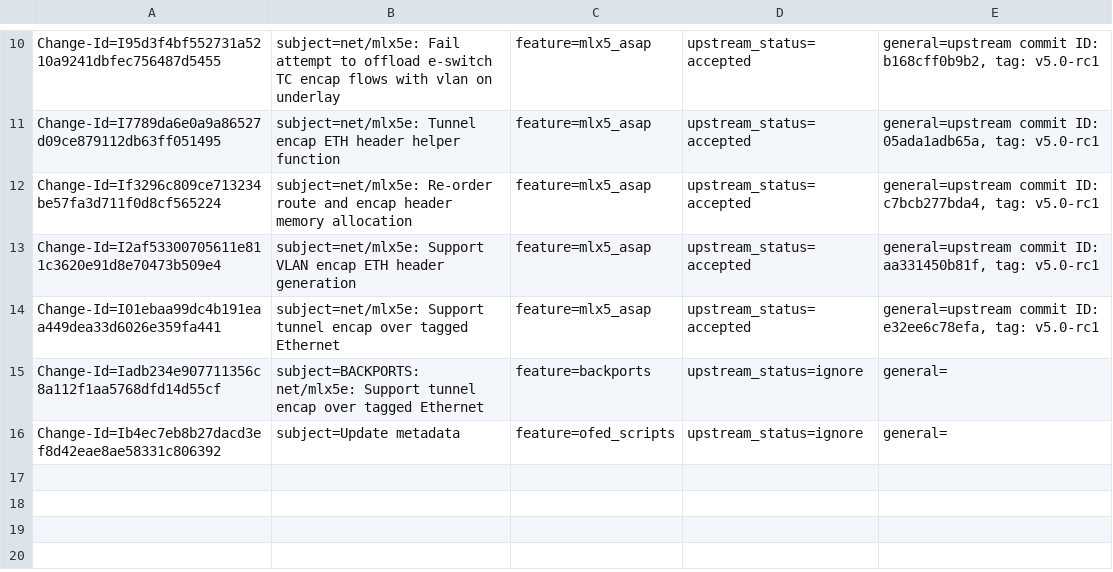
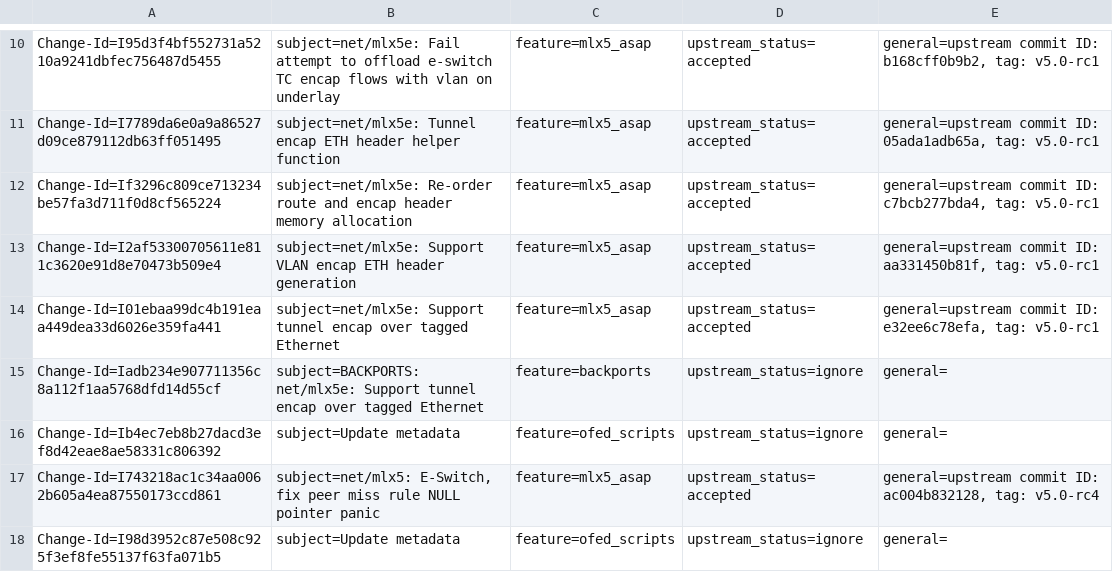
Before and after one commit to Shun-Hao/mlnx-ofa_kernel-4.6-1.0.1.1-rhel7.3, a CSV file: metadata/Chris_Mi.csv, drawn as a sheet; only a part is shown, gaps mark what is left out; the diff names each change by its address in the sheet, - before the commit and + after, or states it on an @@ line.

Commit message:
Update metadata
Issue: 1705092
Change-Id: I98d3952c87e508c925f3ef8fe55137f63fa071b5
Signed-off-by: Chris Mi <chrism@mellanox.com>

```diff
--- a/metadata/Chris_Mi.csv
+++ b/metadata/Chris_Mi.csv
+row 17: Change-Id=I743218ac1c34aa0062b605a4ea87550173ccd861 | subject=net/mlx5: E-Switch, fix peer miss rule NULL pointer panic | feature=mlx5_asap | upstream_status=accepted | general=upstream commit ID: ac004b832128, tag: v5.0-rc4
+row 18: Change-Id=I98d3952c87e508c925f3ef8fe55137f63fa071b5 | subject=Update metadata | feature=ofed_scripts | upstream_status=ignore | general=
```
